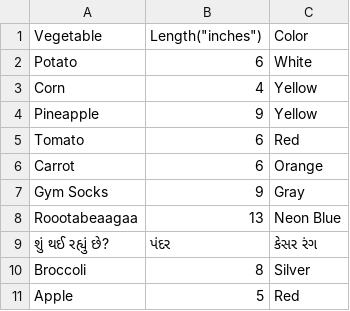
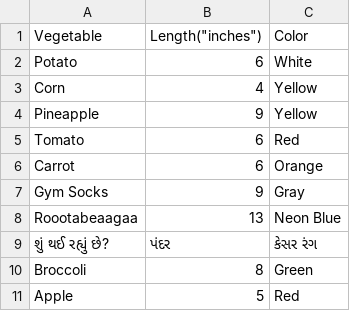
Before and after one commit to code4policy/bad-veggies-website-section-b, a CSV file: veggies.csv, drawn as a sheet.

Commit message:
Change Broccoli color from Silver to Green
Updated the color of Broccoli from Silver to Green.

```diff
--- a/veggies.csv
+++ b/veggies.csv
@@ -9,3 +9,3 @@ Roootabeaagaa,13, Neon Blue
 શું થઈ રહ્યું છે?, પંદર, કેસર રંગ
-Broccoli,8, Silver
+Broccoli,8, Green
 Apple,5,Red
```
